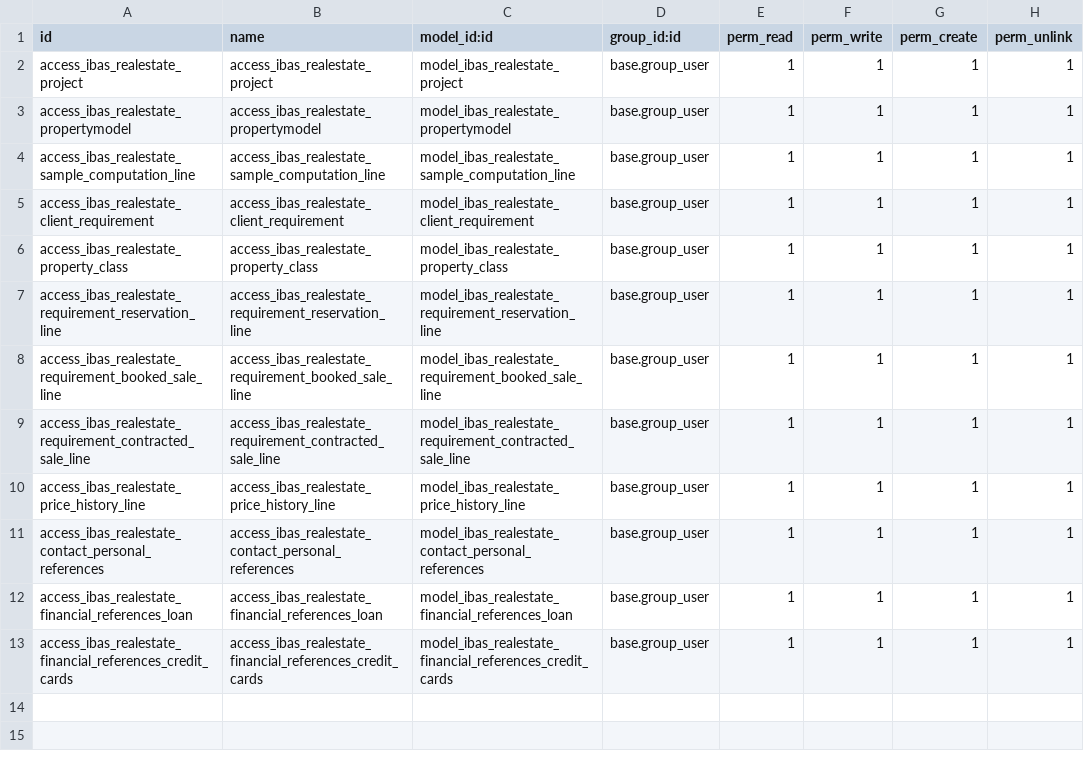
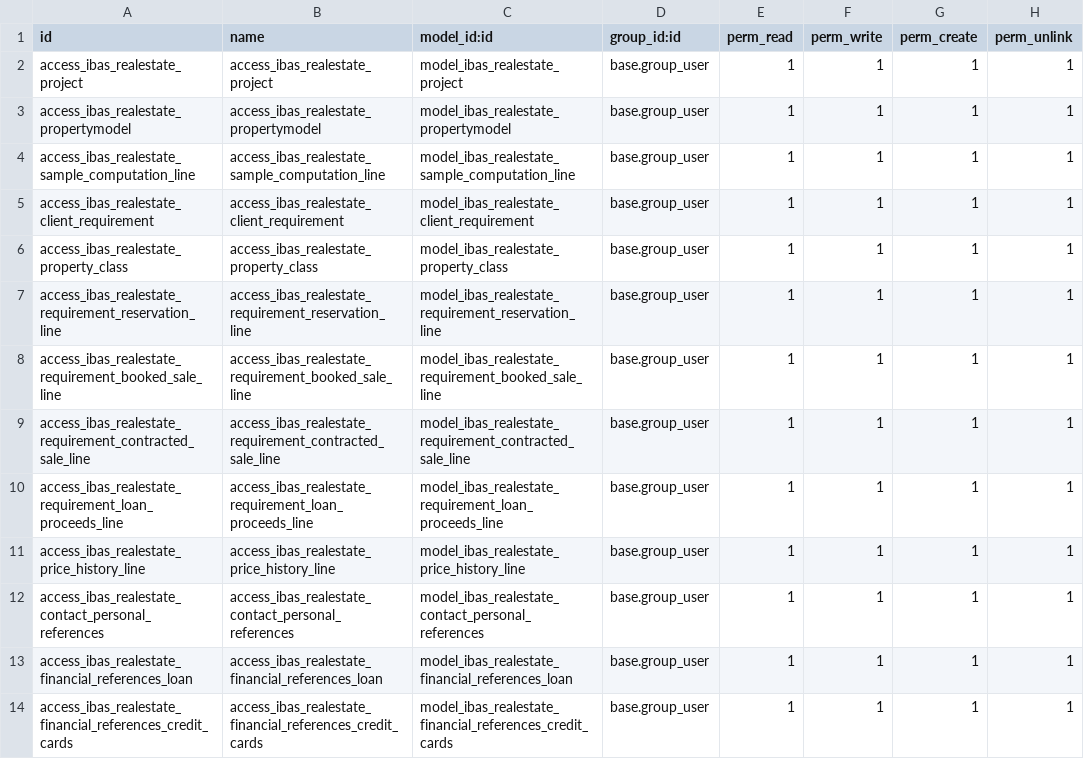
Before and after one commit to ibassoftware/nextasia, a CSV file: ibas_realestate/security/ir.model.access.csv, drawn as a sheet.

```diff
--- a/ibas_realestate/security/ir.model.access.csv
+++ b/ibas_realestate/security/ir.model.access.csv
@@ -9,2 +9,3 @@ access_ibas_realestate_requirement_booked_sale_line,access_ibas_realestate_requi
 access_ibas_realestate_requirement_contracted_sale_line,access_ibas_realestate_requirement_contracted_sale_line,model_ibas_realestate_requirement_contracted_sale_line,base.group_user,1,1,1,1
+access_ibas_realestate_requirement_loan_proceeds_line,access_ibas_realestate_requirement_loan_proceeds_line,model_ibas_realestate_requirement_loan_proceeds_line,base.group_user,1,1,1,1
 access_ibas_realestate_price_history_line,access_ibas_realestate_price_history_line,model_ibas_realestate_price_history_line,base.group_user,1,1,1,1
```
Also changed, not shown: 7 other files.
